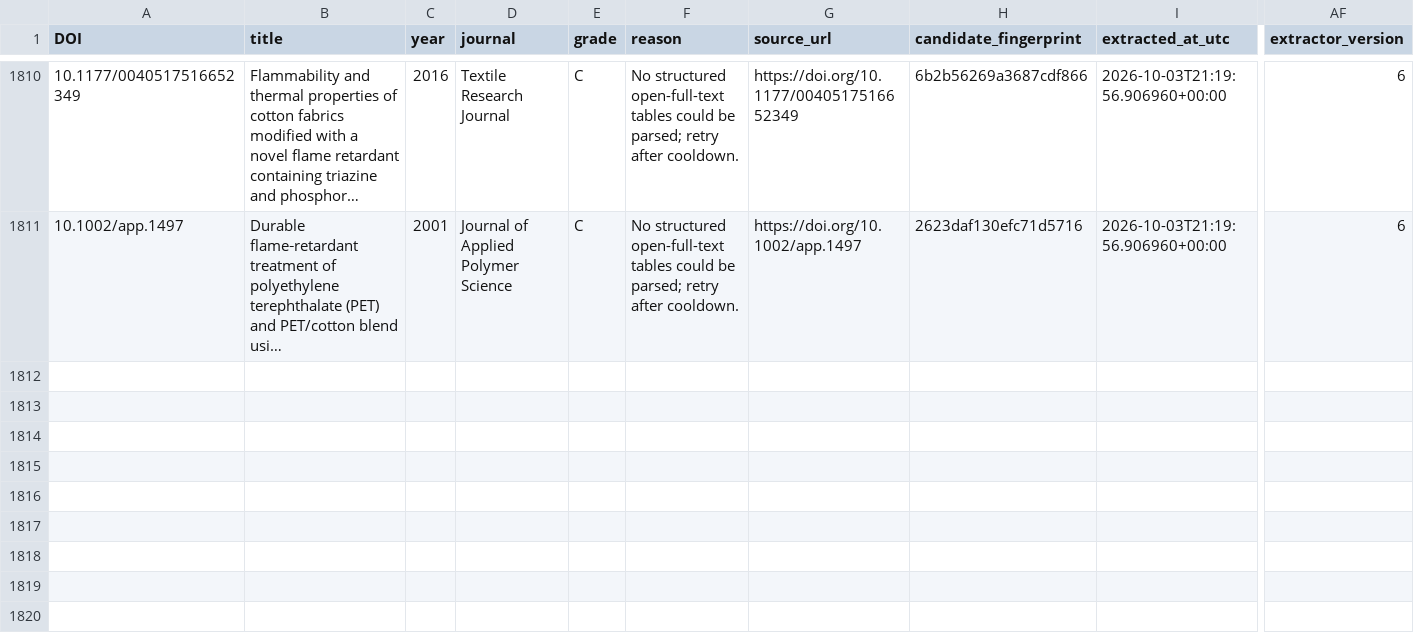
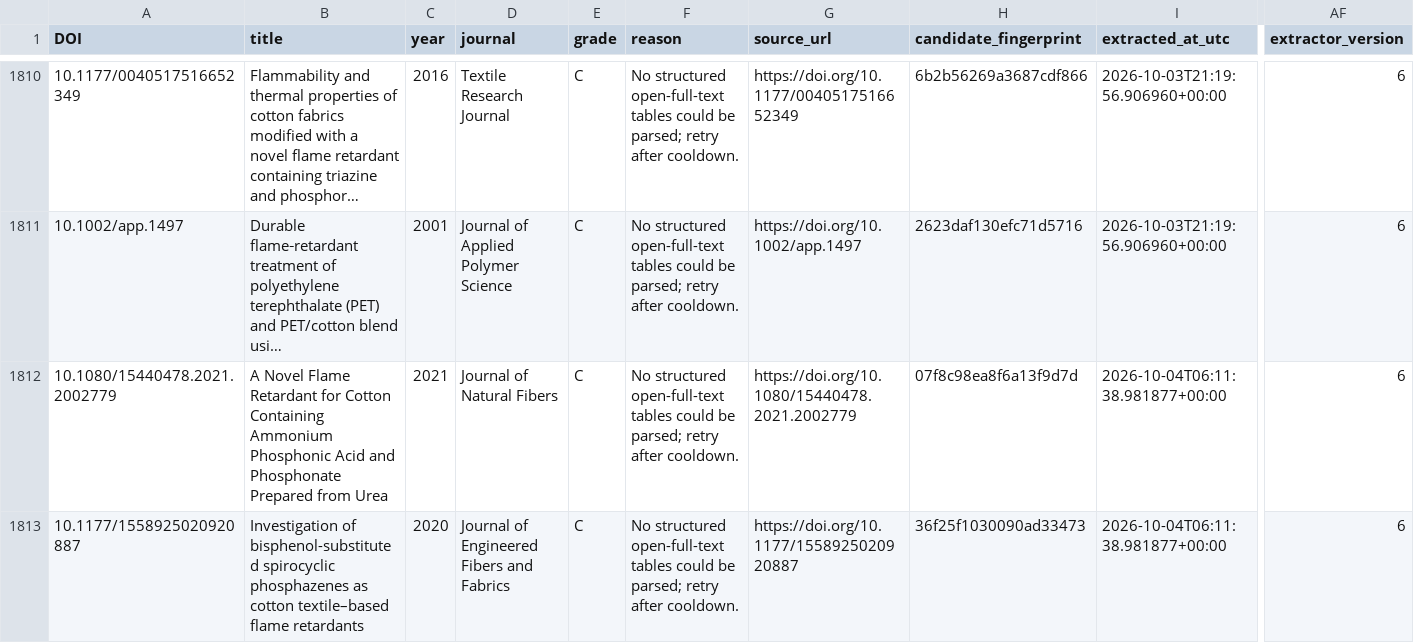
Before and after one commit to PolyFT/textile-tga-database, a CSV file: data/automation/auto_extracted.csv, drawn as a sheet; only a part is shown, gaps mark what is left out; long unchanged cells end in …; rows hold the shown columns only; the diff names each change by its address in the sheet, - before the commit and + after, or states it on an @@ line.

```diff
--- a/data/automation/auto_extracted.csv
+++ b/data/automation/auto_extracted.csv
+row 1812: 10.1080/15440478.2021.2002779 | A Novel Flame Retardant for Cotton Containing Ammonium Phosphonic Acid and Phosphonate Prepared from Urea | 2021 | Journal of Natural Fibers | C | No structured open-full-text tables could be parsed; retry after cooldown. | https://doi.org/10.1080/15440478.2021.2002779 | 07f8c98ea8f6a13f9d7d | 2026-10-04T06:11:38.981877+00:00 | 6
+row 1813: 10.1177/1558925020920887 | Investigation of bisphenol-substituted spirocyclic phosphazenes as cotton textile–based flame retardants | 2020 | Journal of Engineered Fibers and Fabrics | C | No structured open-full-text tables could be parsed; retry after cooldown. | https://doi.org/10.1177/1558925020920887 | 36f25f1030090ad33473 | 2026-10-04T06:11:38.981877+00:00 | 6
```
Also changed, not shown: data/automation/review_queue.csv, 1 other file.
